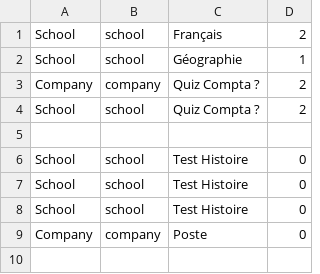
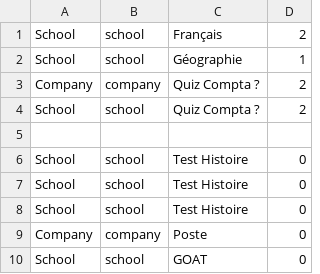
Before and after one commit to msk-mdi/Quizzeo, a CSV file: traitement/quiz_resultat.csv, drawn as a sheet; the diff names each change by its address in the sheet, - before the commit and + after, or states it on an @@ line.

```diff
--- a/traitement/quiz_resultat.csv
+++ b/traitement/quiz_resultat.csv
+row 10: School | school | GOAT | 0
```
Also changed, not shown: traitement/quiz_question.csv, traitement/quiz_reponse.csv, 4 other files.
